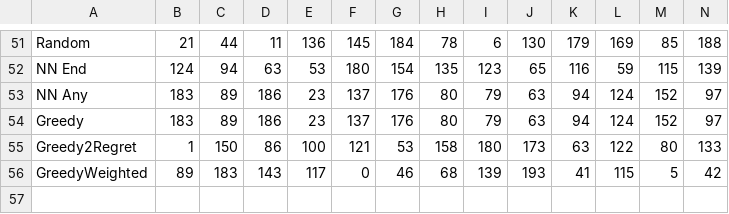
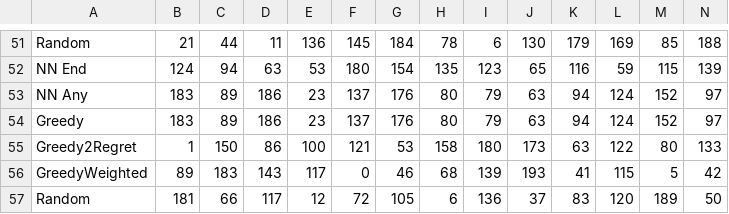
Before and after one commit to senketsutsu/Evolutionary-computation, a CSV file: output/best_paths.csv, drawn as a sheet; only a part is shown, gaps mark what is left out; rows hold the shown columns only; the diff names each change by its address in the sheet, - before the commit and + after, or states it on an @@ line.

```diff
--- a/output/best_paths.csv
+++ b/output/best_paths.csv
+row 57: Random | 181 | 66 | 117 | 12 | 72 | 105 | 6 | 136 | 37 | 83 | 120 | 189 | 50
```
Also changed, not shown: 3 other files.
